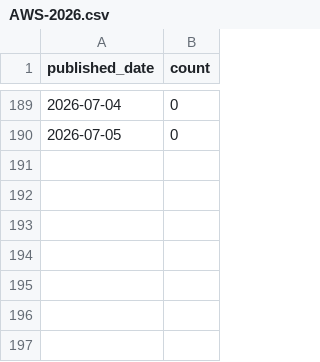
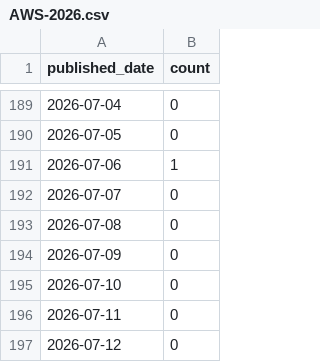
Before and after one commit to elelmokao/techRSS, a CSV file: stats/AWS-2026.csv, drawn as a sheet; only a part is shown, gaps mark what is left out; the diff names each change by its address in the sheet, - before the commit and + after, or states it on an @@ line.

```diff
--- a/stats/AWS-2026.csv
+++ b/stats/AWS-2026.csv
+row 191: 2026-07-06 | 1
+row 192: 2026-07-07 | 0
+row 193: 2026-07-08 | 0
+row 194: 2026-07-09 | 0
+row 195: 2026-07-10 | 0
+row 196: 2026-07-11 | 0
+row 197: 2026-07-12 | 0
```
Also changed, not shown: stats/AWS_Architecture-2026.csv, stats/ByteByteGo-2026.csv, 45 other files.
